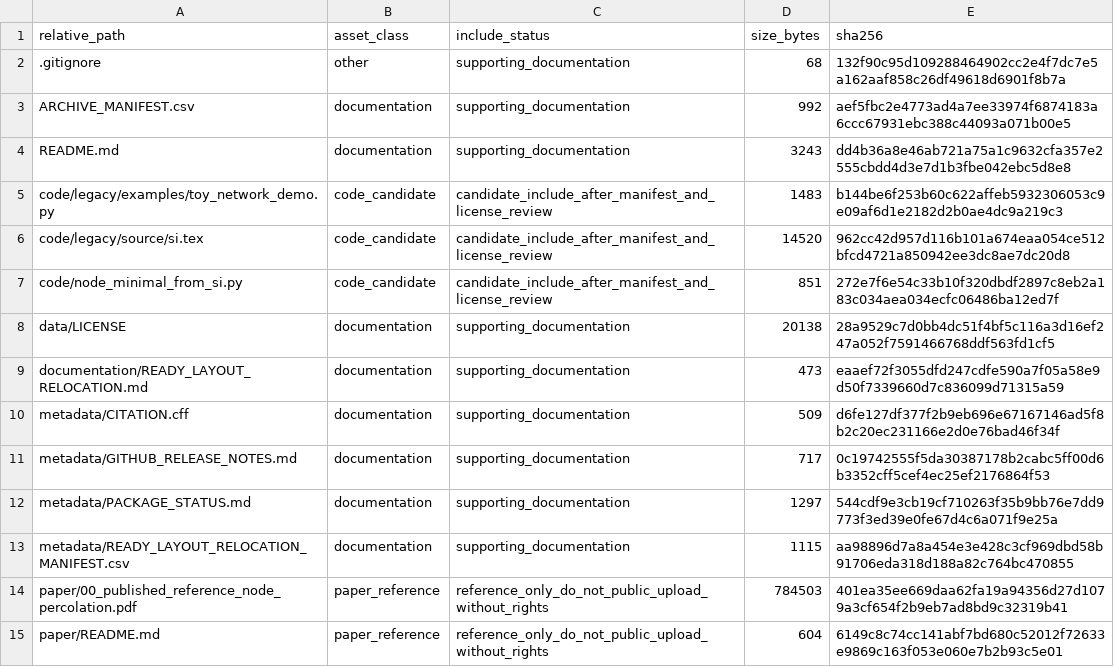
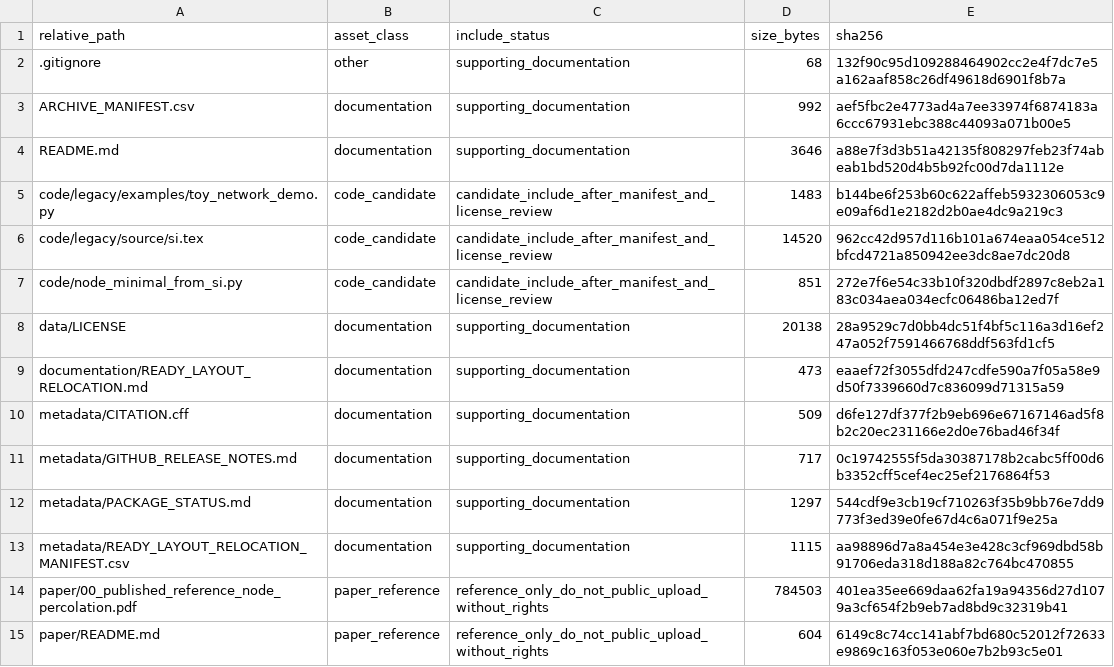
Before and after one commit to dlevinson/paper-2026-05-node, a CSV file: PACKAGE_MANIFEST.csv, drawn as a sheet.

```diff
--- a/PACKAGE_MANIFEST.csv
+++ b/PACKAGE_MANIFEST.csv
@@ -3,3 +3,3 @@ relative_path,asset_class,include_status,size_bytes,sha256
 ARCHIVE_MANIFEST.csv,documentation,supporting_documentation,992,aef5fbc2e4773ad4a7ee33974f6874183a6ccc67931ebc388c44093a071b00e5
-README.md,documentation,supporting_documentation,3243,dd4b36a8e46ab721a75a1c9632cfa357e2555cbdd4d3e7d1b3fbe042ebc5d8e8
+README.md,documentation,supporting_documentation,3646,a88e7f3d3b51a42135f808297feb23f74abeab1bd520d4b5b92fc00d7da1112e
 code/legacy/examples/toy_network_demo.py,code_candidate,candidate_include_after_manifest_and_license_review,1483,b144be6f253b60c622affeb5932306053c9e09af6d1e2182d2b0ae4dc9a219c3
```
Also changed, not shown: 1 other file.
